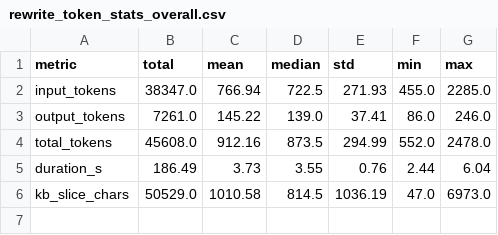
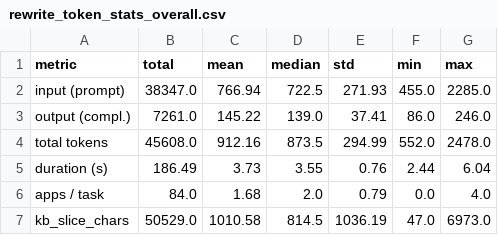
Before and after one commit to 1haoshen/vague-aider, a CSV file: app-data/appendix/rewrite_token_stats_overall.csv, drawn as a sheet.

```diff
--- a/app-data/appendix/rewrite_token_stats_overall.csv
+++ b/app-data/appendix/rewrite_token_stats_overall.csv
@@ -1,6 +1,7 @@
 metric,total,mean,median,std,min,max
-input_tokens,38347.0,766.94,722.5,271.93,455.0,2285.0
-output_tokens,7261.0,145.22,139.0,37.41,86.0,246.0
-total_tokens,45608.0,912.16,873.5,294.99,552.0,2478.0
-duration_s,186.49,3.73,3.55,0.76,2.44,6.04
+input (prompt),38347.0,766.94,722.5,271.93,455.0,2285.0
+output (compl.),7261.0,145.22,139.0,37.41,86.0,246.0
+total tokens,45608.0,912.16,873.5,294.99,552.0,2478.0
+duration (s),186.49,3.73,3.55,0.76,2.44,6.04
+apps / task,84.0,1.68,2.0,0.79,0.0,4.0
 kb_slice_chars,50529.0,1010.58,814.5,1036.19,47.0,6973.0
```
Also changed, not shown: app-data/appendix/rewrite_token_stats_by_type.csv, 21 other files.
